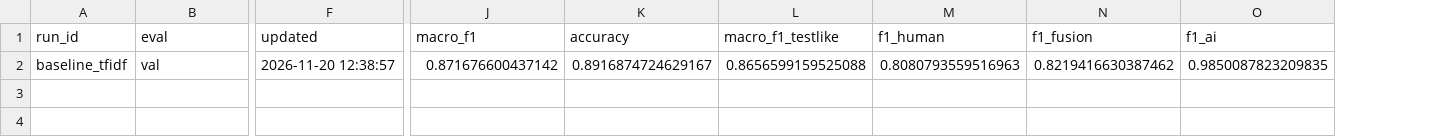
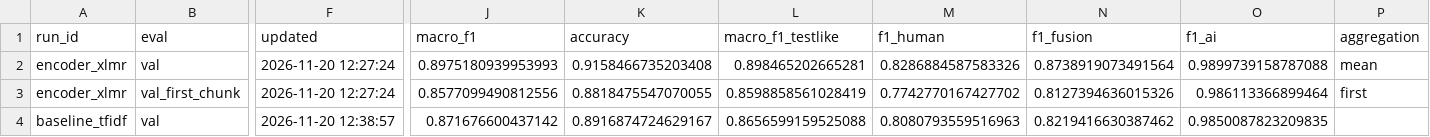
Before and after one commit to anna-kryvulia/ucu-ai-hw-generated-text-detection, a CSV file: results/experiments.csv, drawn as a sheet; only a part is shown, gaps mark what is left out; addresses are those after the commit; rows hold the shown columns only; the diff names each change by its address in the sheet, - before the commit and + after, or states it on an @@ line.

Commit message:
Encoder results: XLM-R 0.899 test-like macro-F1 on validation, submission

```diff
--- a/results/experiments.csv
+++ b/results/experiments.csv
+column P (aggregation), empty
+row 2: encoder_xlmr | val | 2026-11-20 12:27:24 | 0.8975180939953993 | 0.9158466735203408 | 0.898465202665281 | 0.8286884587583326 | 0.8738919073491564 | 0.9899739158787088 | mean
+row 3: encoder_xlmr | val_first_chunk | 2026-11-20 12:27:24 | 0.8577099490812556 | 0.8818475547070055 | 0.8598858561028419 | 0.7742770167427702 | 0.8127394636015326 | 0.986113366899464 | first
```
Also changed, not shown: 7 other files.
